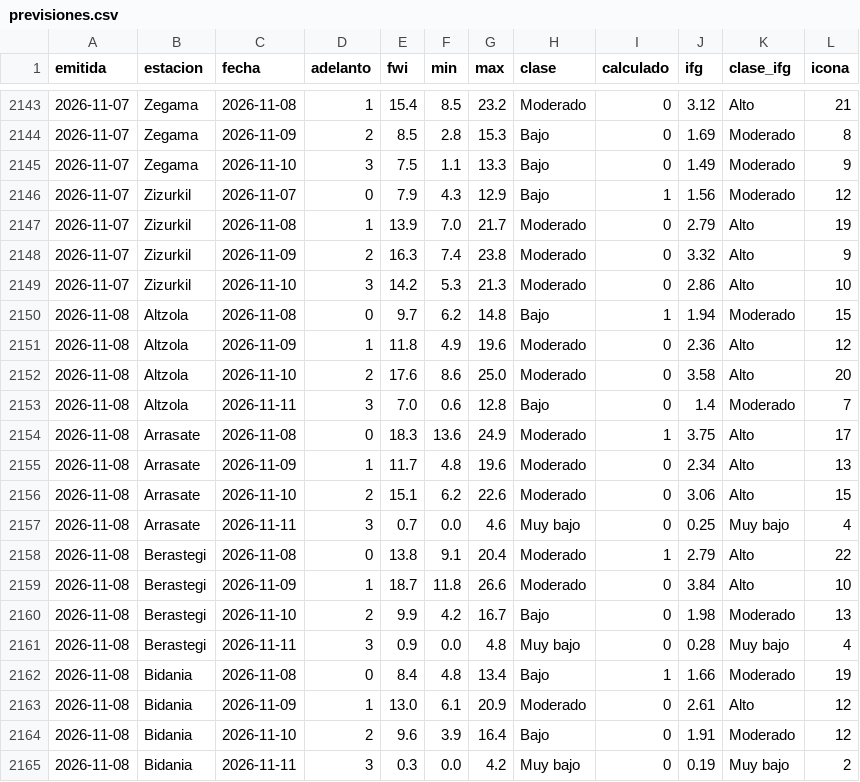
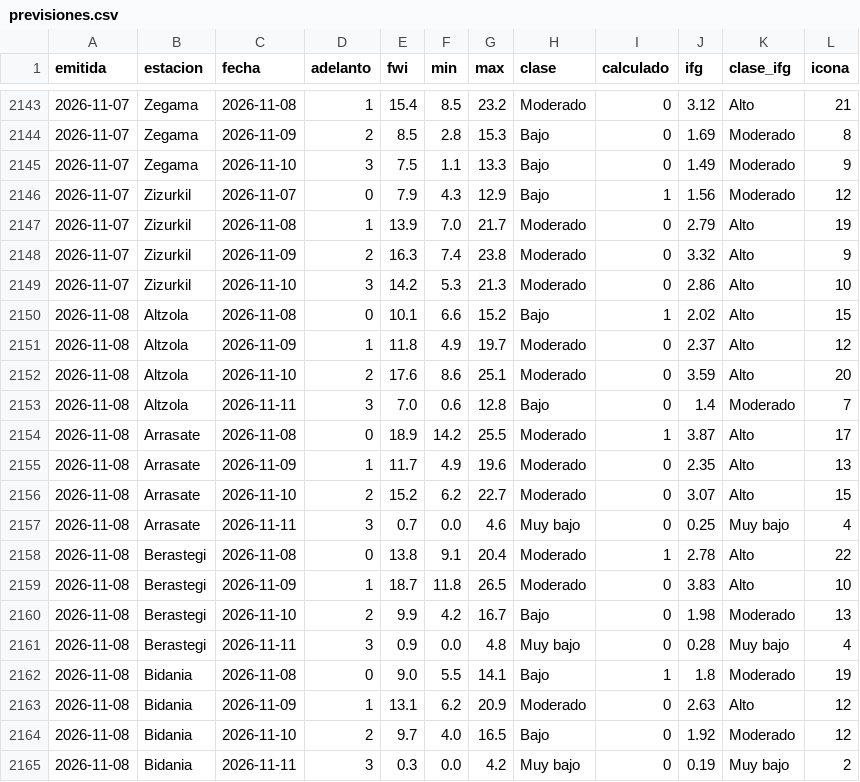
Before and after one commit to irratiamendiak/panel-fwi, a CSV file: datos/previsiones.csv, drawn as a sheet; only a part is shown, gaps mark what is left out; the diff covers the shown part only.

Commit message:
Actualiza datos FWI 2026-11-08

```diff
--- a/datos/previsiones.csv
+++ b/datos/previsiones.csv
@@ -2149,17 +2149,17 @@ emitida,estacion,fecha,adelanto,fwi,min,max,clase,calculado,ifg,clase_ifg,icona
 2026-11-07,Zizurkil,2026-11-10,3,14.2,5.3,21.3,Moderado,0,2.86,Alto,10
-2026-11-08,Altzola,2026-11-08,0,9.7,6.2,14.8,Bajo,1,1.94,Moderado,15
-2026-11-08,Altzola,2026-11-09,1,11.8,4.9,19.6,Moderado,0,2.36,Alto,12
-2026-11-08,Altzola,2026-11-10,2,17.6,8.6,25.0,Moderado,0,3.58,Alto,20
+2026-11-08,Altzola,2026-11-08,0,10.1,6.6,15.2,Bajo,1,2.02,Alto,15
+2026-11-08,Altzola,2026-11-09,1,11.8,4.9,19.7,Moderado,0,2.37,Alto,12
+2026-11-08,Altzola,2026-11-10,2,17.6,8.6,25.1,Moderado,0,3.59,Alto,20
 2026-11-08,Altzola,2026-11-11,3,7.0,0.6,12.8,Bajo,0,1.4,Moderado,7
-2026-11-08,Arrasate,2026-11-08,0,18.3,13.6,24.9,Moderado,1,3.75,Alto,17
-2026-11-08,Arrasate,2026-11-09,1,11.7,4.8,19.6,Moderado,0,2.34,Alto,13
-2026-11-08,Arrasate,2026-11-10,2,15.1,6.2,22.6,Moderado,0,3.06,Alto,15
+2026-11-08,Arrasate,2026-11-08,0,18.9,14.2,25.5,Moderado,1,3.87,Alto,17
+2026-11-08,Arrasate,2026-11-09,1,11.7,4.9,19.6,Moderado,0,2.35,Alto,13
+2026-11-08,Arrasate,2026-11-10,2,15.2,6.2,22.7,Moderado,0,3.07,Alto,15
 2026-11-08,Arrasate,2026-11-11,3,0.7,0.0,4.6,Muy bajo,0,0.25,Muy bajo,4
-2026-11-08,Berastegi,2026-11-08,0,13.8,9.1,20.4,Moderado,1,2.79,Alto,22
-2026-11-08,Berastegi,2026-11-09,1,18.7,11.8,26.6,Moderado,0,3.84,Alto,10
+2026-11-08,Berastegi,2026-11-08,0,13.8,9.1,20.4,Moderado,1,2.78,Alto,22
+2026-11-08,Berastegi,2026-11-09,1,18.7,11.8,26.5,Moderado,0,3.83,Alto,10
 2026-11-08,Berastegi,2026-11-10,2,9.9,4.2,16.7,Bajo,0,1.98,Moderado,13
 2026-11-08,Berastegi,2026-11-11,3,0.9,0.0,4.8,Muy bajo,0,0.28,Muy bajo,4
-2026-11-08,Bidania,2026-11-08,0,8.4,4.8,13.4,Bajo,1,1.66,Moderado,19
-2026-11-08,Bidania,2026-11-09,1,13.0,6.1,20.9,Moderado,0,2.61,Alto,12
-2026-11-08,Bidania,2026-11-10,2,9.6,3.9,16.4,Bajo,0,1.91,Moderado,12
+2026-11-08,Bidania,2026-11-08,0,9.0,5.5,14.1,Bajo,1,1.8,Moderado,19
+2026-11-08,Bidania,2026-11-09,1,13.1,6.2,20.9,Moderado,0,2.63,Alto,12
+2026-11-08,Bidania,2026-11-10,2,9.7,4.0,16.5,Bajo,0,1.92,Moderado,12
 2026-11-08,Bidania,2026-11-11,3,0.3,0.0,4.2,Muy bajo,0,0.19,Muy bajo,2
```
Also changed, not shown: 72 edited cells elsewhere in this file, 4 other files.
